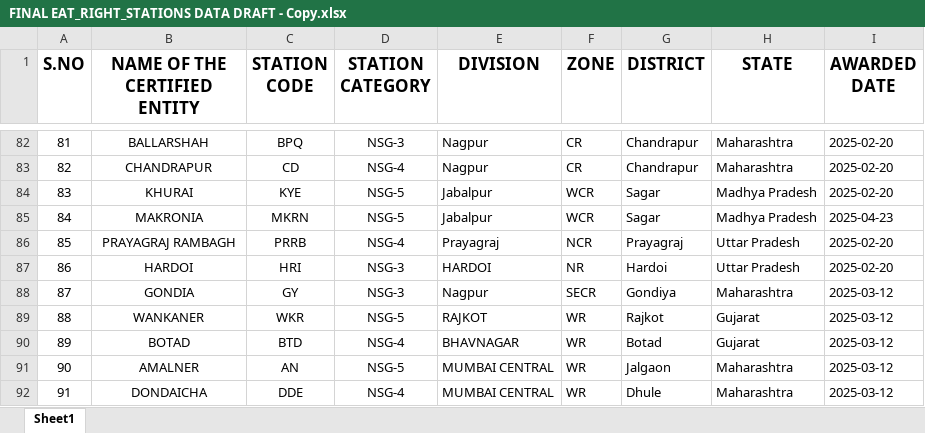
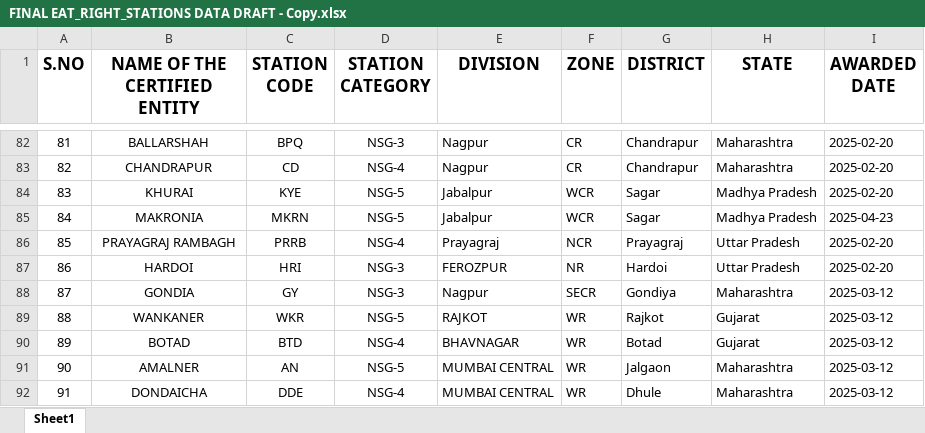
Before and after one commit to niranjanramesh2007/eat-right-stations-demo-dashboard, an Excel workbook: FINAL EAT_RIGHT_STATIONS DATA DRAFT - Copy.xlsx, sheet Sheet1, drawn as a sheet; only a part is shown, gaps mark what is left out; values as stored, in another font and other column widths than the file's, no borders; the diff names each change by its address in the sheet, - before the commit and + after, or states it on an @@ line.

Commit message:
Correct Hardoi (HRI) division to FEROZPUR

```diff
--- a/FINAL EAT_RIGHT_STATIONS DATA DRAFT - Copy.xlsx (sheet Sheet1)
+++ b/FINAL EAT_RIGHT_STATIONS DATA DRAFT - Copy.xlsx (sheet Sheet1)
-E87 (DIVISION): HARDOI
+E87 (DIVISION): FEROZPUR
```
Also changed, not shown: 3 other files.
